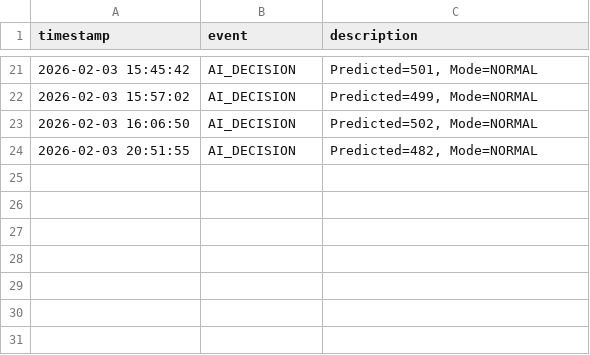
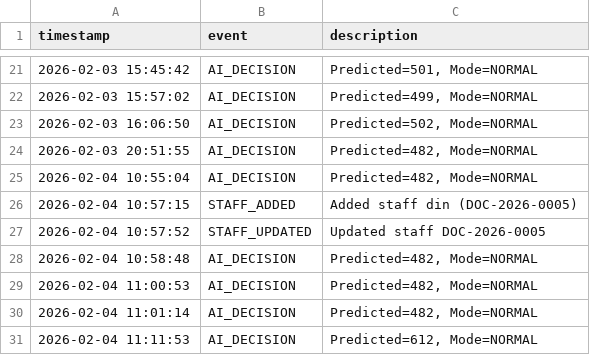
Before and after one commit to Rintu63/AiPowerdHospitalStaffing_Management, a CSV file: hospital_ai_stffing/data/audit_log.csv, drawn as a sheet; only a part is shown, gaps mark what is left out; the diff names each change by its address in the sheet, - before the commit and + after, or states it on an @@ line.

```diff
--- a/hospital_ai_stffing/data/audit_log.csv
+++ b/hospital_ai_stffing/data/audit_log.csv
+row 25: 2026-02-04 10:55:04 | AI_DECISION | Predicted=482, Mode=NORMAL
+row 26: 2026-02-04 10:57:15 | STAFF_ADDED | Added staff din (DOC-2026-0005)
+row 27: 2026-02-04 10:57:52 | STAFF_UPDATED | Updated staff DOC-2026-0005
+row 28: 2026-02-04 10:58:48 | AI_DECISION | Predicted=482, Mode=NORMAL
+row 29: 2026-02-04 11:00:53 | AI_DECISION | Predicted=482, Mode=NORMAL
+row 30: 2026-02-04 11:01:14 | AI_DECISION | Predicted=482, Mode=NORMAL
+row 31: 2026-02-04 11:11:53 | AI_DECISION | Predicted=612, Mode=NORMAL
```
Also changed, not shown: hospital_ai_stffing/data/daily_snapshot.csv, hospital_ai_stffing/data/staff_schedule.csv, 1 other file.
